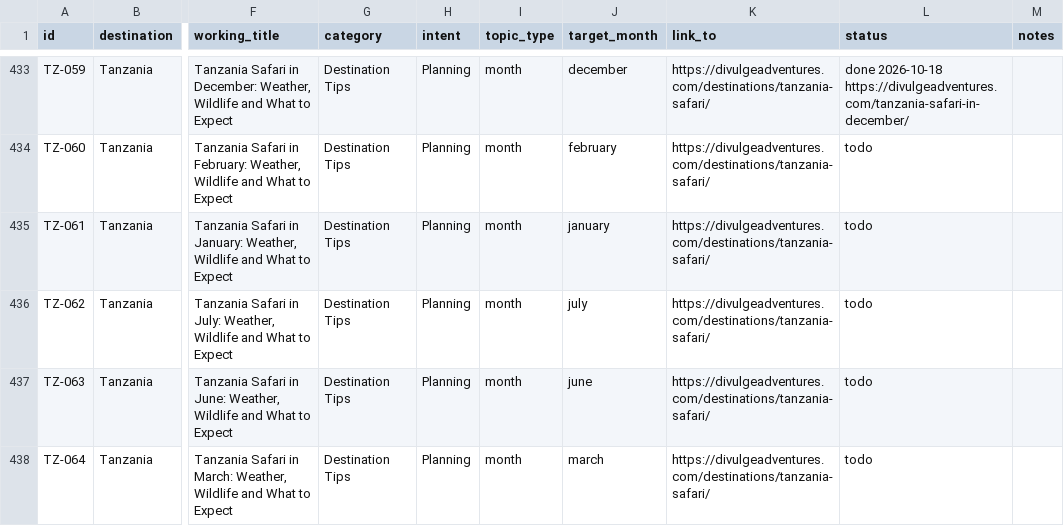
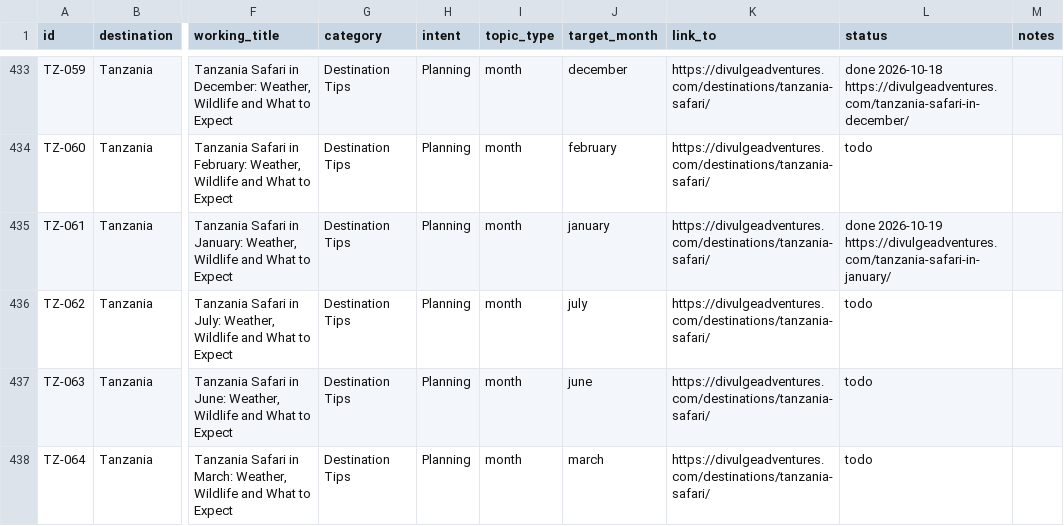
Before and after one commit to divulgeadventures/divulge-blog, a CSV file: TOPIC_BANK.csv, drawn as a sheet; only a part is shown, gaps mark what is left out; the diff names each change by its address in the sheet, - before the commit and + after, or states it on an @@ line.

```diff
--- a/TOPIC_BANK.csv
+++ b/TOPIC_BANK.csv
-L435 (status): todo
+L435 (status): done 2026-10-19 https://divulgeadventures.com/tanzania-safari-in-january/
```
Also changed, not shown: 5 other files.
